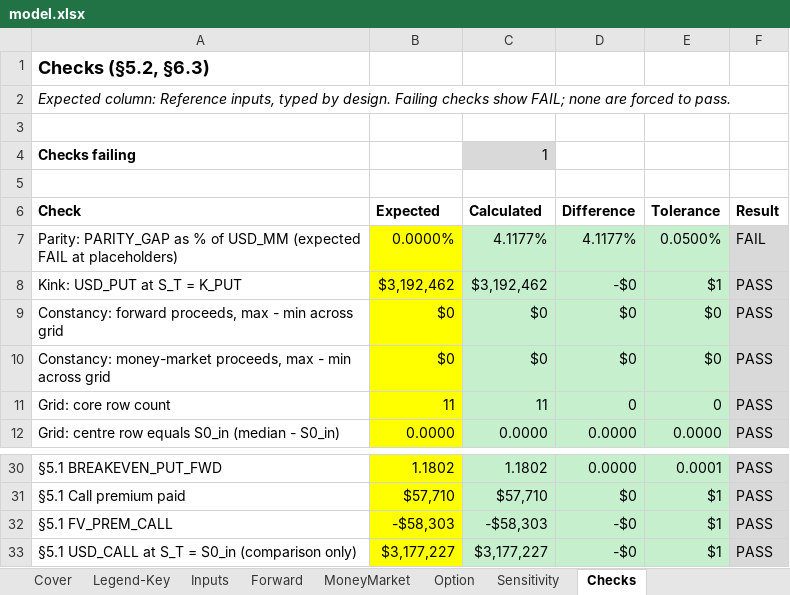
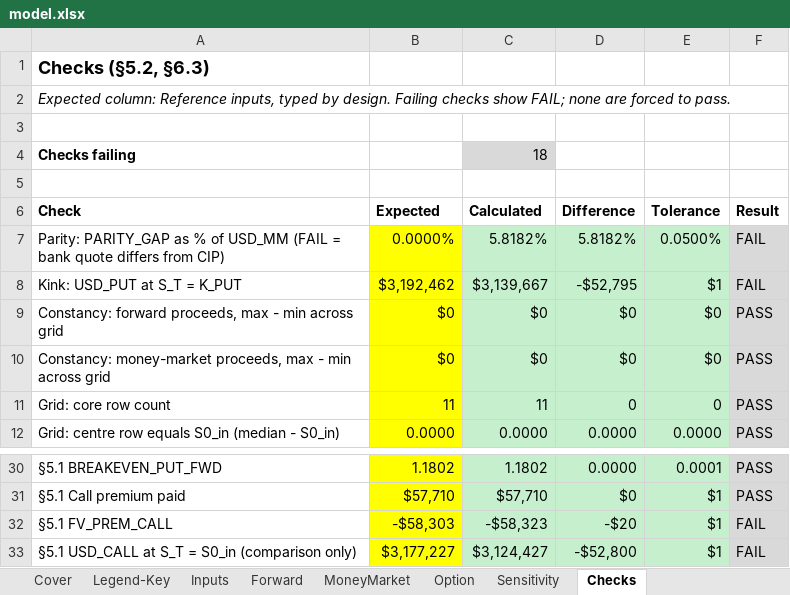
Before and after one commit to vanessalouie/Vanessa-Louie, an Excel workbook: capabilities/fx-hedging/model.xlsx, sheet Checks, drawn as a sheet; only a part is shown, gaps mark what is left out; values as stored, in another font and other column widths than the file's, no borders; the diff covers the shown part only; the diff names each change by its address in the sheet, - before the commit and + after, or states it on an @@ line.

```diff
--- a/capabilities/fx-hedging/model.xlsx (sheet Checks)
+++ b/capabilities/fx-hedging/model.xlsx (sheet Checks)
-C4 (Calculated): 1
+C4 (Calculated): 18
-A7 (Check): …of USD_MM (expected FAIL at placeholders)
+A7 (Check): …of USD_MM (FAIL = bank quote differs from CIP)
-C7 (Calculated): 4.1177%
+C7 (Calculated): 5.8182%
-D7 (Difference): 4.1177%
+D7 (Difference): 5.8182%
-C8 (Calculated): $3,192,462
+C8 (Calculated): $3,139,667
-D8 (Difference): -$0
+D8 (Difference): -$52,795
-F8 (Result): PASS
+F8 (Result): FAIL
-C32 (Calculated): -$58,303
+C32 (Calculated): -$58,323
-D32 (Difference): -$0
+D32 (Difference): -$20
-F32:F33 (Result): PASS
+F32:F33 (Result): FAIL
-C33 (Calculated): $3,177,227
+C33 (Calculated): $3,124,427
-D33 (Difference): -$0
+D33 (Difference): -$52,800
```
Also changed, not shown: 42 edited cells elsewhere in this sheet, sheet Option, sheet Sensitivity, sheet Inputs, sheet Cover, sheet MoneyMarket, sheet Notes & Assumptions, 1 more sheet, charts or pictures, 3 other files.
